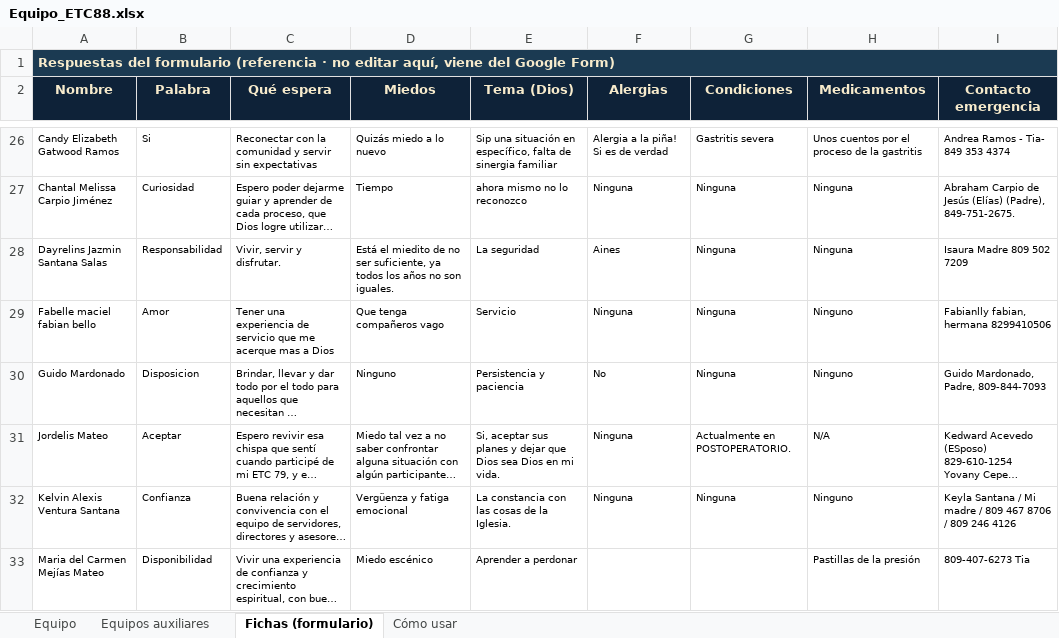
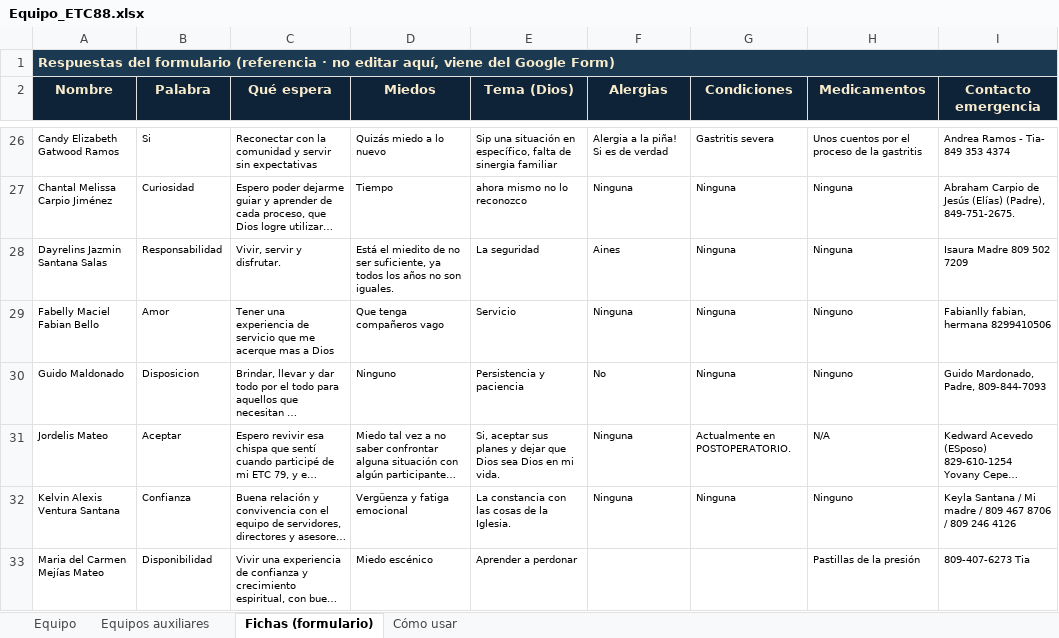
Before and after one commit to jmdelacruzmendez/ETC88, an Excel workbook: Equipo_ETC88.xlsx, sheet Fichas (formulario), drawn as a sheet; only a part is shown, gaps mark what is left out; long unchanged cells end in …; values as stored, in another font and other column widths than the file's, no borders; the diff names each change by its address in the sheet, - before the commit and + after, or states it on an @@ line.

```diff
--- a/Equipo_ETC88.xlsx (sheet Fichas (formulario))
+++ b/Equipo_ETC88.xlsx (sheet Fichas (formulario))
-A29 (Nombre): Fabelle maciel fabian bello
+A29 (Nombre): Fabelly Maciel Fabian Bello
-A30 (Nombre): Guido Mardonado
+A30 (Nombre): Guido Maldonado
```
Also changed, not shown: sheet Equipo, Finanzas_ETC88.xlsx, 12 other files.
